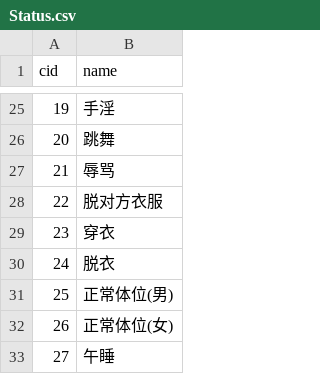
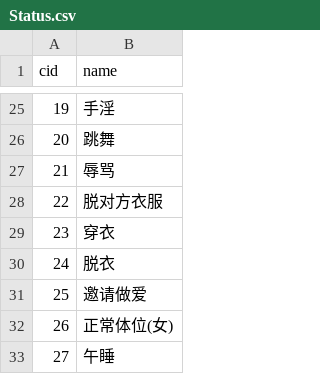
Before and after one commit to pokemonchw/dieloli, a CSV file: data/csv/Status.csv, drawn as a sheet; only a part is shown, gaps mark what is left out; the diff covers the shown part only; the diff names each change by its address in the sheet, - before the commit and + after, or states it on an @@ line.

```diff
--- a/data/csv/Status.csv
+++ b/data/csv/Status.csv
-B31 (name): 正常体位(男)
+B31 (name): 邀请做爱
```
Also changed, not shown: 37 added rows elsewhere in this file, tools/Status.csv, 5 other files.
